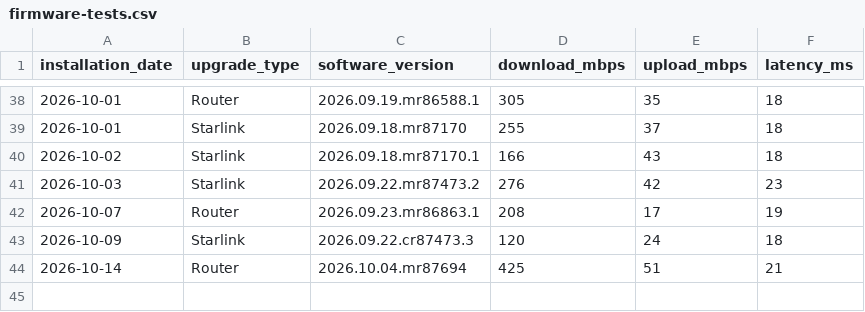
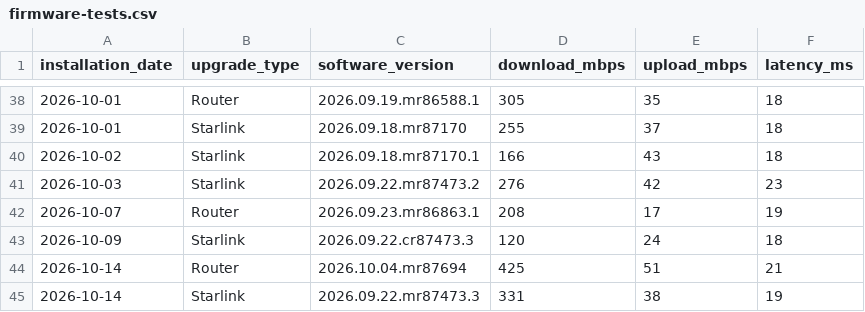
Before and after one commit to jackalgitdev/skynet-telemetry, a CSV file: data/firmware-tests.csv, drawn as a sheet; only a part is shown, gaps mark what is left out.

Commit message:
Add 14 October 2026 Starlink firmware test
Add the post-upgrade Starlink firmware test for software version 2026.09.22.mr87473.3: 331 Mbps download, 38 Mbps upload and 19 ms latency. Download increased by 211 Mbps and upload by 14 Mbps compared with the previous terminal CR firmware test.

```diff
--- a/data/firmware-tests.csv
+++ b/data/firmware-tests.csv
@@ -44 +44,2 @@ installation_date,upgrade_type,software_version,download_mbps,upload_mbps,latenc
 2026-10-14,Router,2026.10.04.mr87694,425,51,21
+2026-10-14,Starlink,2026.09.22.mr87473.3,331,38,19
```
